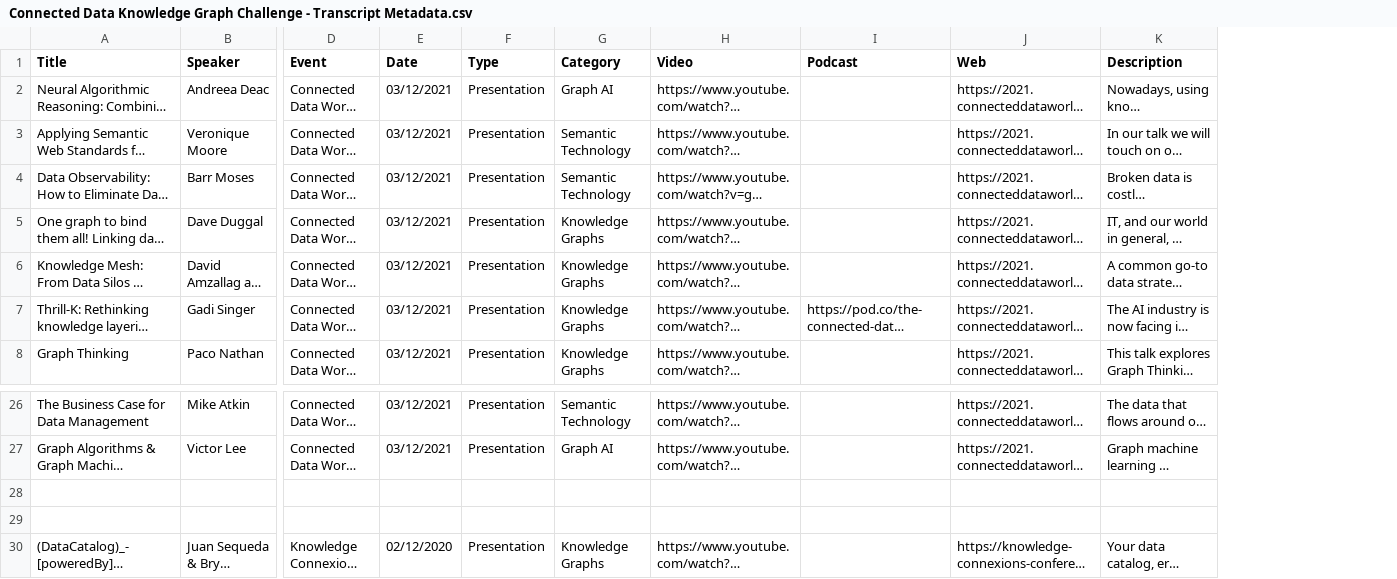
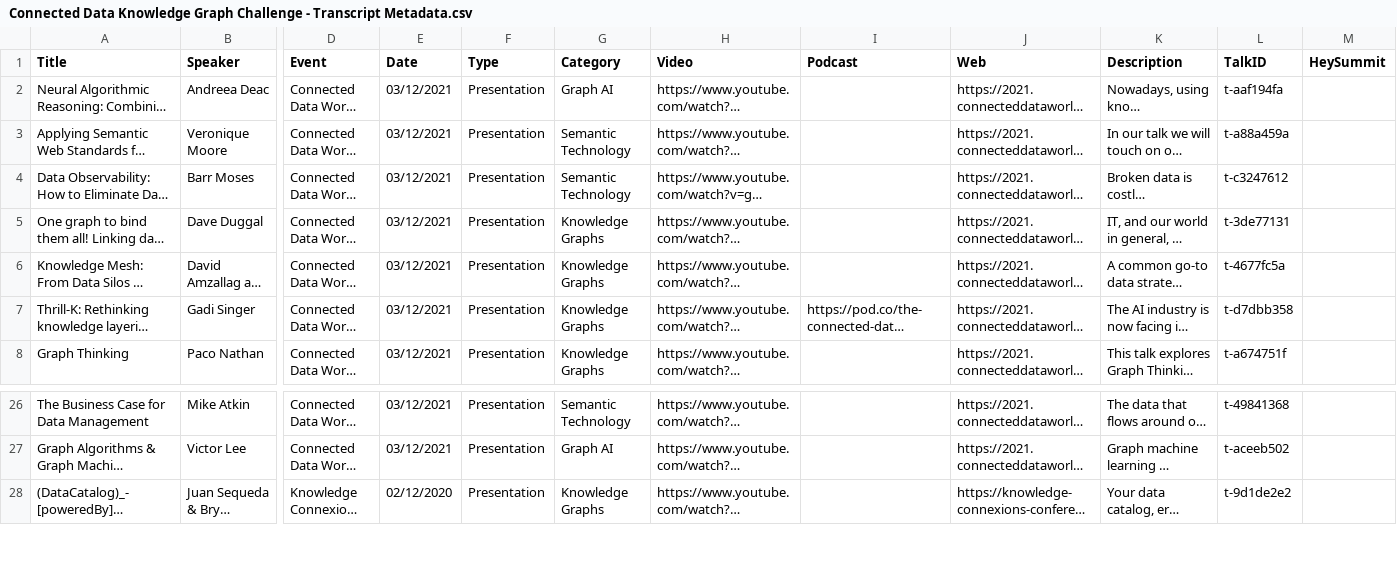
Before and after one commit to aaleksandar/cdkg-challenge, a CSV file: Transcripts/Connected Data Knowledge Graph Challenge - Transcript Metadata.csv, drawn as a sheet; only a part is shown, gaps mark what is left out; long unchanged cells end in …; removed rows and columns are numbered as before the commit, all else as after; rows hold the shown columns only; the diff names each change by its address in the sheet, - before the commit and + after, or states it on an @@ line.

```diff
--- a/Transcripts/Connected Data Knowledge Graph Challenge - Transcript Metadata.csv
+++ b/Transcripts/Connected Data Knowledge Graph Challenge - Transcript Metadata.csv
+column L (TalkID), rows 2-8: t-aaf194fa | t-a88a459a | t-c3247612 | t-3de77131 | t-4677fc5a | t-d7dbb358 | t-a674751f; rows 26-28: t-49841368 | t-aceeb502 | t-9d1de2e2
+column M (HeySummit), empty
-row 28: (empty)
-row 29: (empty)
```
